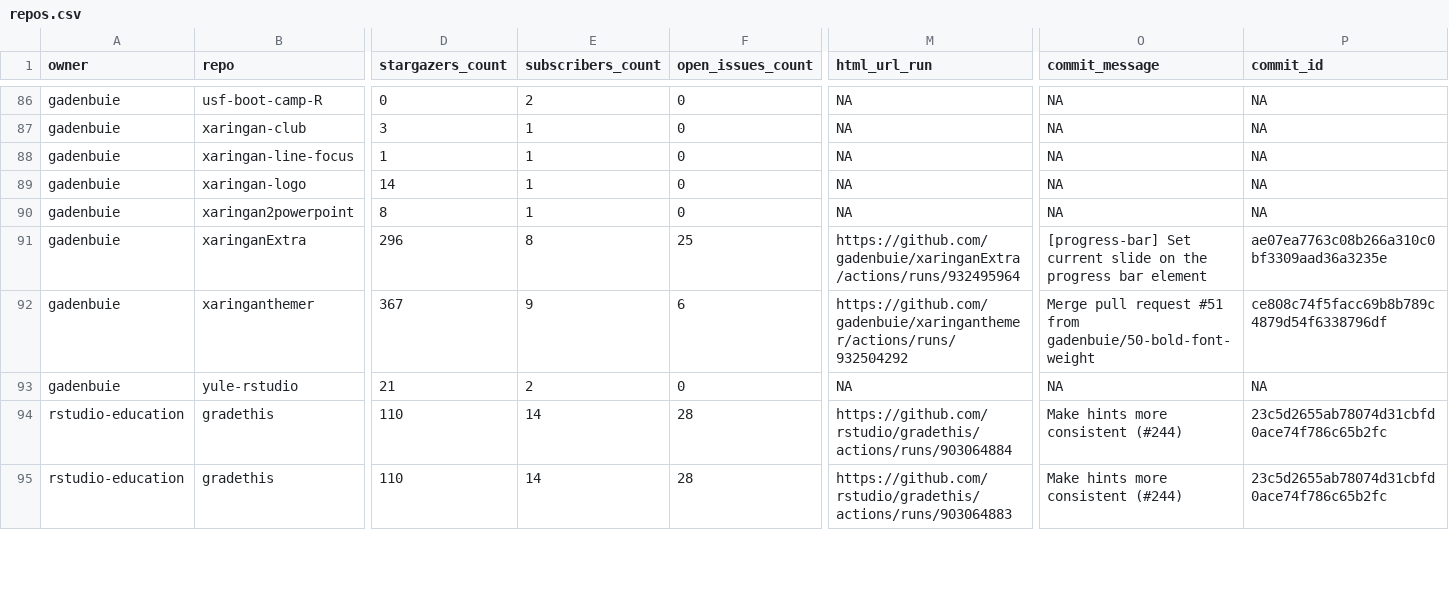
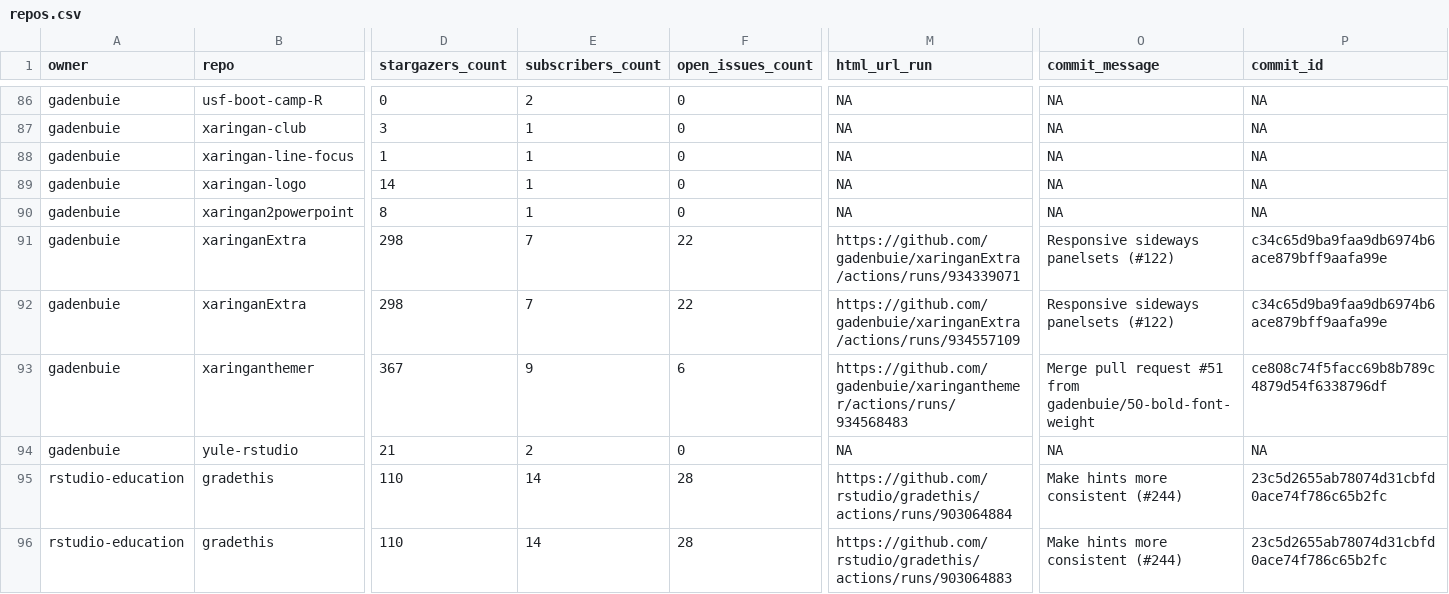
Before and after one commit to andrewcstewart/gha-dashboard, a CSV file: repos.csv, drawn as a sheet; only a part is shown, gaps mark what is left out; addresses are those after the commit; rows hold the shown columns only; the diff covers the shown part only; the diff names each change by its address in the sheet, - before the commit and + after, or states it on an @@ line.

```diff
--- a/repos.csv
+++ b/repos.csv
+row 91: gadenbuie | xaringanExtra | 298 | 7 | 22 | https://github.com/gadenbuie/xaringanExtra/actions/runs/934339071 | Responsive sideways panelsets (#122) | c34c65d9ba9faa9db6974b6ace879bff9aafa99e
-D92 (stargazers_count): 296
+D92 (stargazers_count): 298
-E92 (subscribers_count): 8
+E92 (subscribers_count): 7
-F92 (open_issues_count): 25
+F92 (open_issues_count): 22
-M92 (html_url_run): https://github.com/gadenbuie/xaringanExtra/actions/runs/932495964
+M92 (html_url_run): https://github.com/gadenbuie/xaringanExtra/actions/runs/934557109
-O92 (commit_message): [progress-bar] Set current slide on the progress bar element
+O92 (commit_message): Responsive sideways panelsets (#122)
-P92 (commit_id): ae07ea7763c08b266a310c0bf3309aad36a3235e
+P92 (commit_id): c34c65d9ba9faa9db6974b6ace879bff9aafa99e
-M93 (html_url_run): https://github.com/gadenbuie/xaringanthemer/actions/runs/932504292
+M93 (html_url_run): https://github.com/gadenbuie/xaringanthemer/actions/runs/934568483
```
Also changed, not shown: 13 edited cells elsewhere in this file, 1 other file.
